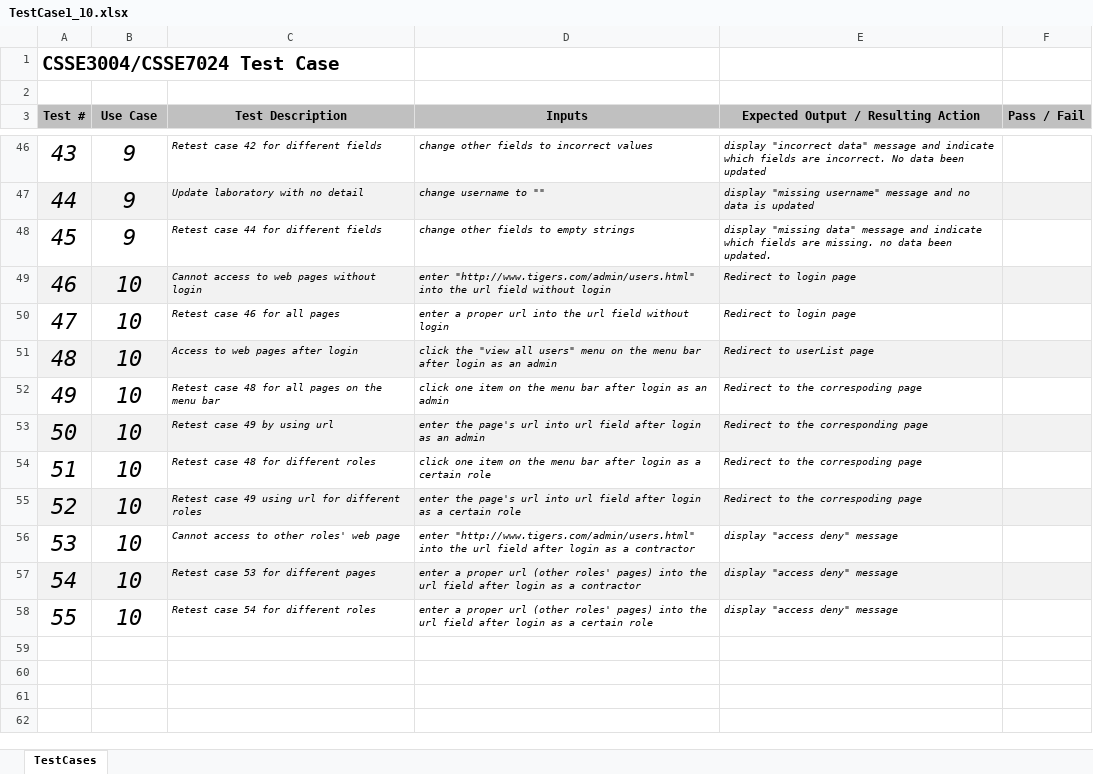
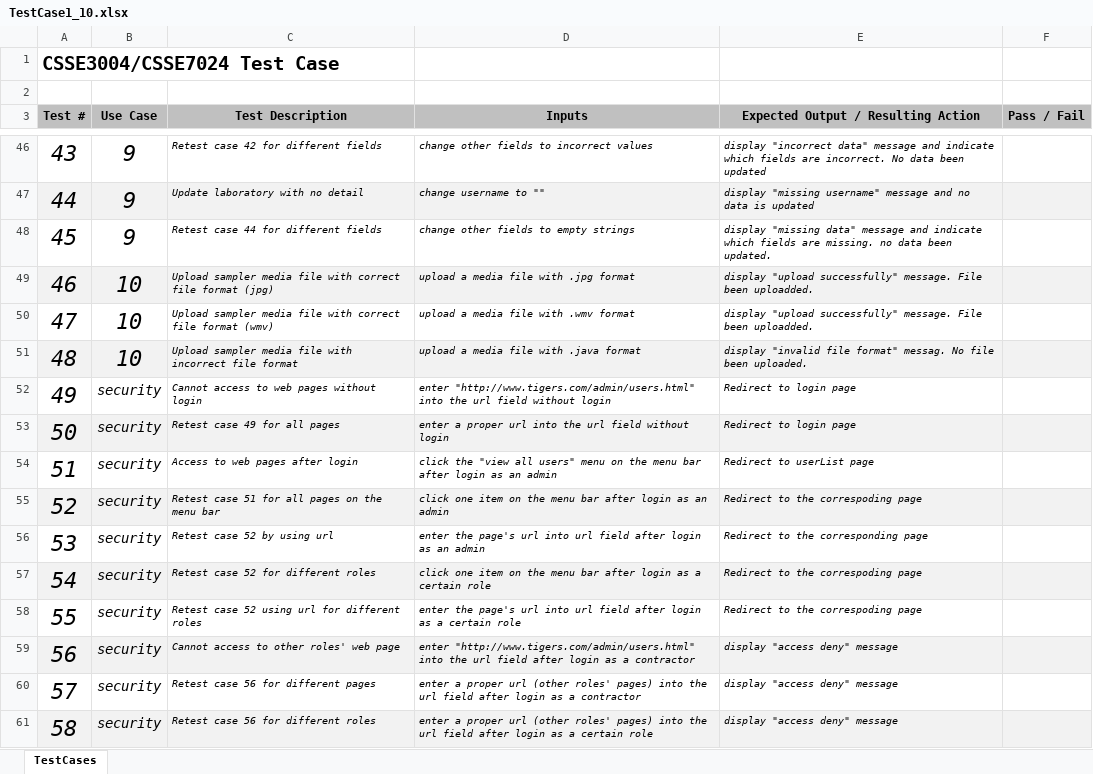
Before and after one commit to piannaf/tigers, an Excel workbook: docs/2010-08-02_Test Plan/TestCase1_10.xlsx, sheet TestCases, drawn as a sheet; only a part is shown, gaps mark what is left out; values as stored, in another font and other column widths than the file's, no borders; addresses are those after the commit; the diff names each change by its address in the sheet, - before the commit and + after, or states it on an @@ line.

Commit message:
+ test cases for use case 10

```diff
--- a/docs/2010-08-02_Test Plan/TestCase1_10.xlsx (sheet TestCases)
+++ b/docs/2010-08-02_Test Plan/TestCase1_10.xlsx (sheet TestCases)
+row 49: 46 | 10 | Upload sampler media file with correct file format (jpg) | upload a media file with .jpg format | display "upload successfully" message. File been uploadded.
+row 50: 47 | 10 | Upload sampler media file with correct file format (wmv) | upload a media file with .wmv format | display "upload successfully" message. File been uploadded.
+row 51: 48 | 10 | Upload sampler media file with incorrect file format | upload a media file with .java format | display "invalid file format" messag. No file been uploaded.
@@ column A (Test #) renumbered from row 52 down @@
-A52:F52 fill: #F2F2F2
+A52:F52 fill: none
-B52:B61 (Use Case): 10
+B52:B61 (Use Case): security
@@ B52:B61 text size: smaller @@
-A53:F53 fill: none
+A53:F53 fill: #F2F2F2
-C53 (Test Description): Retest case 46 for all pages
+C53 (Test Description): Retest case 49 for all pages
-A54:F54 fill: #F2F2F2
+A54:F54 fill: none
-A55:F55 fill: none
+A55:F55 fill: #F2F2F2
-C55 (Test Description): Retest case 48 for all pages on the menu bar
+C55 (Test Description): Retest case 51 for all pages on the menu bar
-A56:F56 fill: #F2F2F2
+A56:F56 fill: none
-C56 (Test Description): Retest case 49 by using url
+C56 (Test Description): Retest case 52 by using url
-A57:F57 fill: none
+A57:F57 fill: #F2F2F2
-C57 (Test Description): Retest case 48 for different roles
+C57 (Test Description): Retest case 52 for different roles
-A58:F58 fill: #F2F2F2
+A58:F58 fill: none
-C58 (Test Description): Retest case 49 using url for different roles
+C58 (Test Description): Retest case 52 using url for different roles
-A59:F59 fill: none
+A59:F59 fill: #F2F2F2
-A60:F60 fill: #F2F2F2
+A60:F60 fill: none
-C60 (Test Description): Retest case 53 for different pages
+C60 (Test Description): Retest case 56 for different pages
-A61:F61 fill: none
+A61:F61 fill: #F2F2F2
-C61 (Test Description): Retest case 54 for different roles
+C61 (Test Description): Retest case 56 for different roles
```
